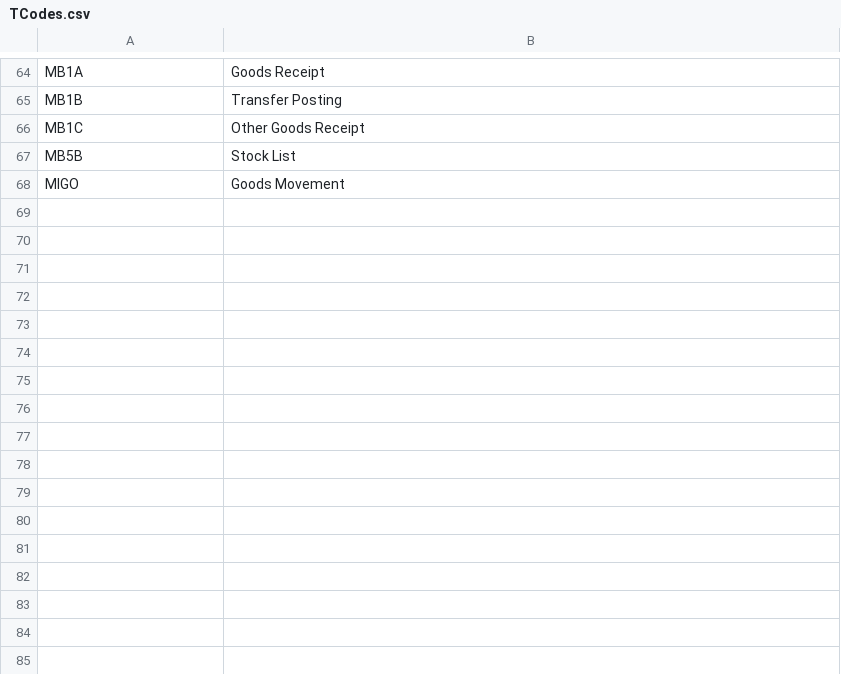
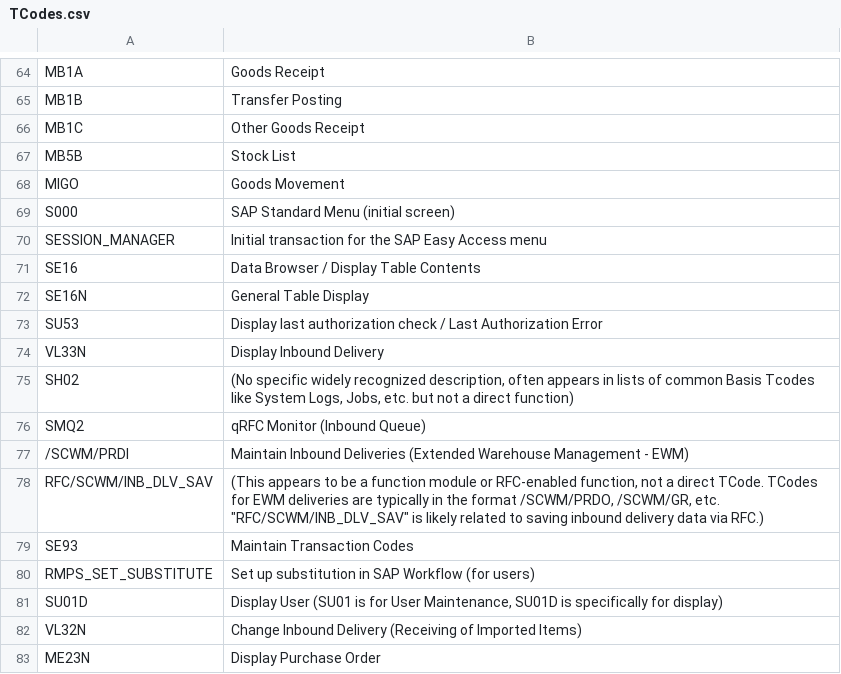
Before and after one commit to polcn/sap_log_analyzer2, a CSV file: input/TCodes.csv, drawn as a sheet; only a part is shown, gaps mark what is left out; the diff names each change by its address in the sheet, - before the commit and + after, or states it on an @@ line.

```diff
--- a/input/TCodes.csv
+++ b/input/TCodes.csv
+row 69: S000 | SAP Standard Menu (initial screen)
+row 70: SESSION_MANAGER | Initial transaction for the SAP Easy Access menu
+row 71: SE16 | Data Browser / Display Table Contents
+row 72: SE16N | General Table Display
+row 73: SU53 | Display last authorization check / Last Authorization Error
+row 74: VL33N | Display Inbound Delivery
+row 75: SH02 | (No specific widely recognized description, often appears in lists of common Basis Tcodes like System Logs, Jobs, etc. but not a direct function)
+row 76: SMQ2 | qRFC Monitor (Inbound Queue)
+row 77: /SCWM/PRDI | Maintain Inbound Deliveries (Extended Warehouse Management - EWM)
+row 78: RFC/SCWM/INB_DLV_SAV | (This appears to be a function module or RFC-enabled function, not a direct TCode. TCodes for EWM deliveries are typically in the format /SCWM/PRDO, /SCWM/GR, etc. "RFC/SCWM/INB_DLV_SAV" is likely related to saving inbound delivery data via RFC.)
+row 79: SE93 | Maintain Transaction Codes
+row 80: RMPS_SET_SUBSTITUTE | Set up substitution in SAP Workflow (for users)
+row 81: SU01D | Display User (SU01 is for User Maintenance, SU01D is specifically for display)
+row 82: VL32N | Change Inbound Delivery (Receiving of Imported Items)
+row 83: ME23N | Display Purchase Order
```
Also changed, not shown: input/CDPOS.csv, 6 other files.
